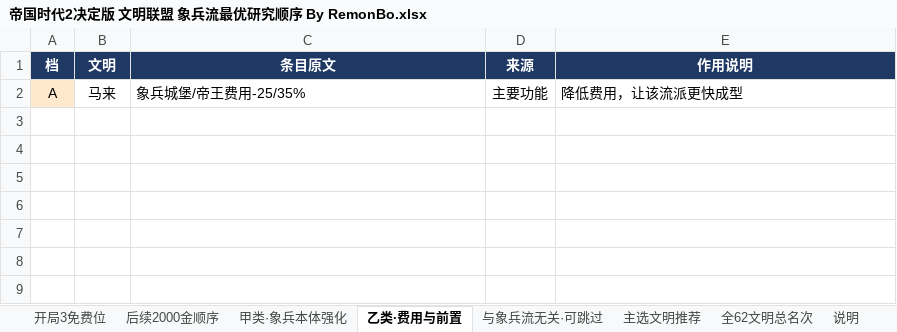
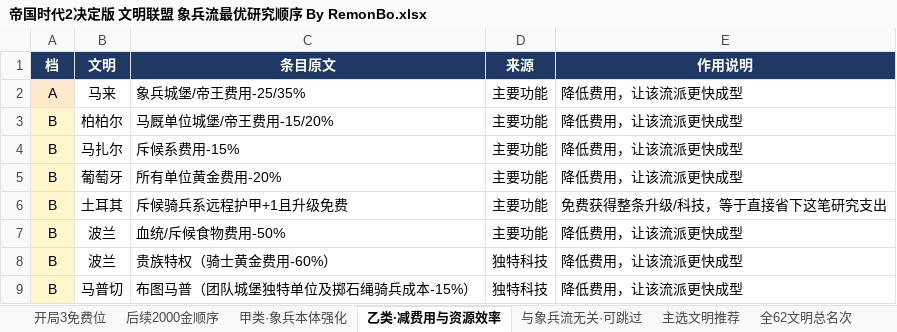
Before and after one commit to 198agk/aoe2de-civilization-guide, an Excel workbook: 帝国时代2决定版 文明联盟 象兵流最优研究顺序 By RemonBo.xlsx, sheet 乙类·减费用与资源效率, drawn as a sheet; values as stored, in another font and other column widths than the file's, no borders; the diff names each change by its address in the sheet, - before the commit and + after, or states it on an @@ line.

```diff
--- a/帝国时代2决定版 文明联盟 象兵流最优研究顺序 By RemonBo.xlsx (sheet 乙类·减费用与资源效率)
+++ b/帝国时代2决定版 文明联盟 象兵流最优研究顺序 By RemonBo.xlsx (sheet 乙类·减费用与资源效率)
-sheet tab: 乙类·费用与前置
+sheet tab: 乙类·减费用与资源效率
+row 3: B | 柏柏尔 | 马厩单位城堡/帝王费用-15/20% | 主要功能 | 降低费用，让该流派更快成型
+row 4: B | 马扎尔 | 斥候系费用-15% | 主要功能 | 降低费用，让该流派更快成型
+row 5: B | 葡萄牙 | 所有单位黄金费用-20% | 主要功能 | 降低费用，让该流派更快成型
+row 6: B | 土耳其 | 斥候骑兵系远程护甲+1且升级免费 | 主要功能 | 免费获得整条升级/科技，等于直接省下这笔研究支出
+row 7: B | 波兰 | 血统/斥候食物费用-50% | 主要功能 | 降低费用，让该流派更快成型
+row 8: B | 波兰 | 贵族特权（骑士黄金费用-60%） | 独特科技 | 降低费用，让该流派更快成型
+row 9: B | 马普切 | 布图马普（团队城堡独特单位及掷石绳骑兵成本-15%） | 独特科技 | 降低费用，让该流派更快成型
```
Also changed, not shown: sheet 全62文明总名次, sheet 后续2000金顺序, sheet 主选文明推荐, sheet 与象兵流无关·可跳过, sheet 开局3免费位, sheet 说明, 帝国时代2决定版 文明联盟 城堡流最优研究顺序 By RemonBo.xlsx, 帝国时代2决定版 文明联盟 弓兵流最优研究顺序 By RemonBo.xlsx, 12 other files.
